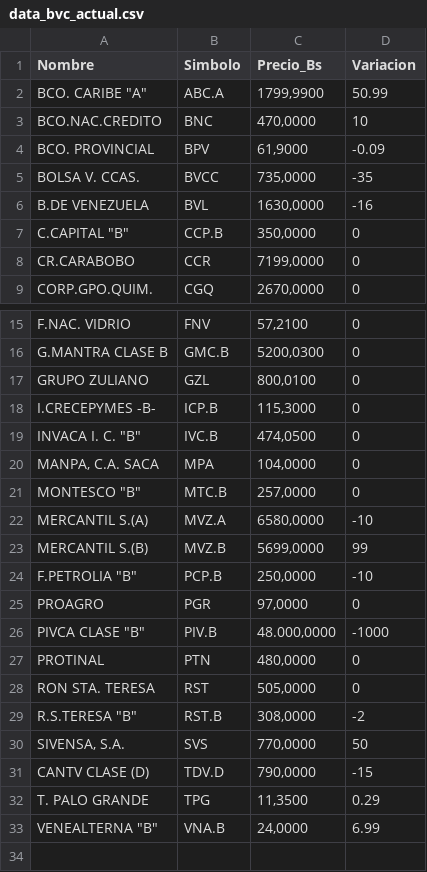
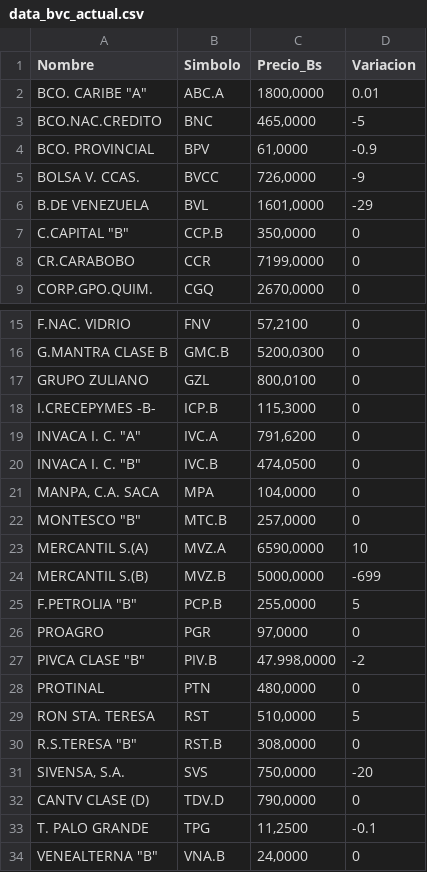
Before and after one commit to JoseAlirioCardoza/BVC, a CSV file: data_bvc_actual.csv, drawn as a sheet; only a part is shown, gaps mark what is left out.

```diff
--- a/data_bvc_actual.csv
+++ b/data_bvc_actual.csv
@@ -1,7 +1,7 @@
 Nombre,Simbolo,Precio_Bs,Variacion
-"BCO. CARIBE ""A""",ABC.A,"1799,9900",50.99
-BCO.NAC.CREDITO,BNC,"470,0000",10
-BCO. PROVINCIAL,BPV,"61,9000",-0.09
-BOLSA V. CCAS.,BVCC,"735,0000",-35
-B.DE VENEZUELA,BVL,"1630,0000",-16
+"BCO. CARIBE ""A""",ABC.A,"1800,0000",0.01
+BCO.NAC.CREDITO,BNC,"465,0000",-5
+BCO. PROVINCIAL,BPV,"61,0000",-0.9
+BOLSA V. CCAS.,BVCC,"726,0000",-9
+B.DE VENEZUELA,BVL,"1601,0000",-29
 "C.CAPITAL ""B""",CCP.B,"350,0000",0
@@ -18,2 +18,3 @@ GRUPO ZULIANO,GZL,"800,0100",0
 I.CRECEPYMES -B-,ICP.B,"115,3000",0
+"INVACA I. C. ""A""",IVC.A,"791,6200",0
 "INVACA I. C. ""B""",IVC.B,"474,0500",0
@@ -21,13 +22,13 @@ I.CRECEPYMES -B-,ICP.B,"115,3000",0
 "MONTESCO  ""B""",MTC.B,"257,0000",0
-MERCANTIL S.(A),MVZ.A,"6580,0000",-10
-MERCANTIL S.(B),MVZ.B,"5699,0000",99
-"F.PETROLIA ""B""",PCP.B,"250,0000",-10
+MERCANTIL S.(A),MVZ.A,"6590,0000",10
+MERCANTIL S.(B),MVZ.B,"5000,0000",-699
+"F.PETROLIA ""B""",PCP.B,"255,0000",5
 PROAGRO,PGR,"97,0000",0
-"PIVCA CLASE ""B""",PIV.B,"48.000,0000",-1000
+"PIVCA CLASE ""B""",PIV.B,"47.998,0000",-2
 PROTINAL,PTN,"480,0000",0
-RON STA. TERESA,RST,"505,0000",0
-"R.S.TERESA ""B""",RST.B,"308,0000",-2
-"SIVENSA, S.A.",SVS,"770,0000",50
-CANTV CLASE (D),TDV.D,"790,0000",-15
-T. PALO GRANDE,TPG,"11,3500",0.29
-"VENEALTERNA  ""B""",VNA.B,"24,0000",6.99
+RON STA. TERESA,RST,"510,0000",5
+"R.S.TERESA ""B""",RST.B,"308,0000",0
+"SIVENSA, S.A.",SVS,"750,0000",-20
+CANTV CLASE (D),TDV.D,"790,0000",0
+T. PALO GRANDE,TPG,"11,2500",-0.1
+"VENEALTERNA  ""B""",VNA.B,"24,0000",0
```
